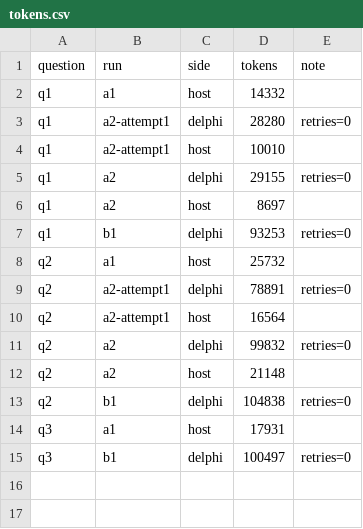
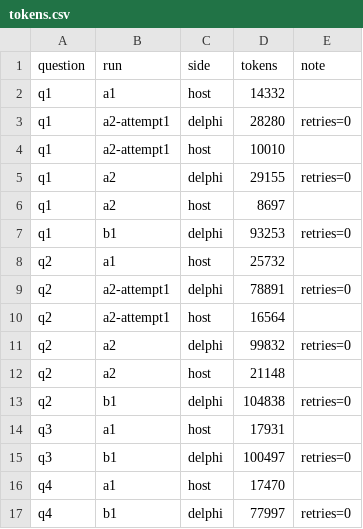
Before and after one commit to jessevondoom/delphi, a CSV file: dev/train/e3/data/tokens.csv, drawn as a sheet; the diff names each change by its address in the sheet, - before the commit and + after, or states it on an @@ line.

```diff
--- a/dev/train/e3/data/tokens.csv
+++ b/dev/train/e3/data/tokens.csv
+row 16: q4 | a1 | host | 17470
+row 17: q4 | b1 | delphi | 77997 | retries=0
```
Also changed, not shown: 15 other files.
